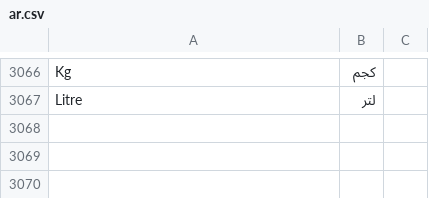
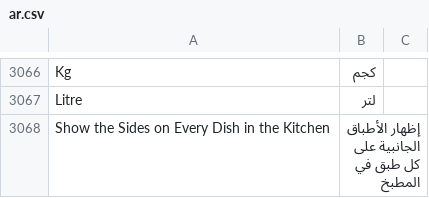
Before and after one commit to ahmadibrahimdev47/resto, a CSV file: resto/translations/ar.csv, drawn as a sheet; only a part is shown, gaps mark what is left out; the diff covers the shown part only.

```diff
--- a/resto/translations/ar.csv
+++ b/resto/translations/ar.csv
@@ -3067 +3067,2 @@
 "Litre","لتر",""
+"Show the Sides on Every Dish in the Kitchen","إظهار الأطباق الجانبية على كل طبق في المطبخ",""
```
Also changed, not shown: 1 added row elsewhere in this file, 5 other files.
